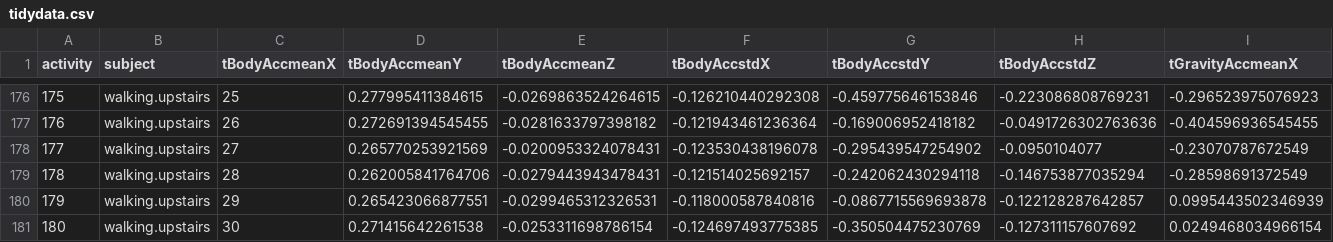
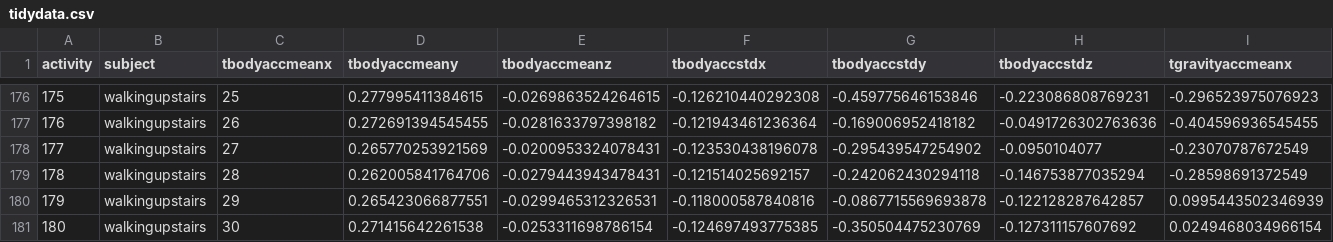
Before and after one commit to AlexKitov/datasciencecoursera, a CSV file: Getting and Cleanning Data Course project/tidydata.csv, drawn as a sheet; only a part is shown, gaps mark what is left out; the diff covers the shown part only; the diff names each change by its address in the sheet, - before the commit and + after, or states it on an @@ line.

```diff
--- a/Getting and Cleanning Data Course project/tidydata.csv
+++ b/Getting and Cleanning Data Course project/tidydata.csv
-C1: tBodyAccmeanX
+C1: tbodyaccmeanx
-D1: tBodyAccmeanY
+D1: tbodyaccmeany
-E1: tBodyAccmeanZ
+E1: tbodyaccmeanz
-F1: tBodyAccstdX
+F1: tbodyaccstdx
-G1: tBodyAccstdY
+G1: tbodyaccstdy
-H1: tBodyAccstdZ
+H1: tbodyaccstdz
-I1: tGravityAccmeanX
+I1: tgravityaccmeanx
-B176:B181 (subject): walking.upstairs
+B176:B181 (subject): walkingupstairs
```
Also changed, not shown: 133 edited cells elsewhere in this file, 5 other files.
